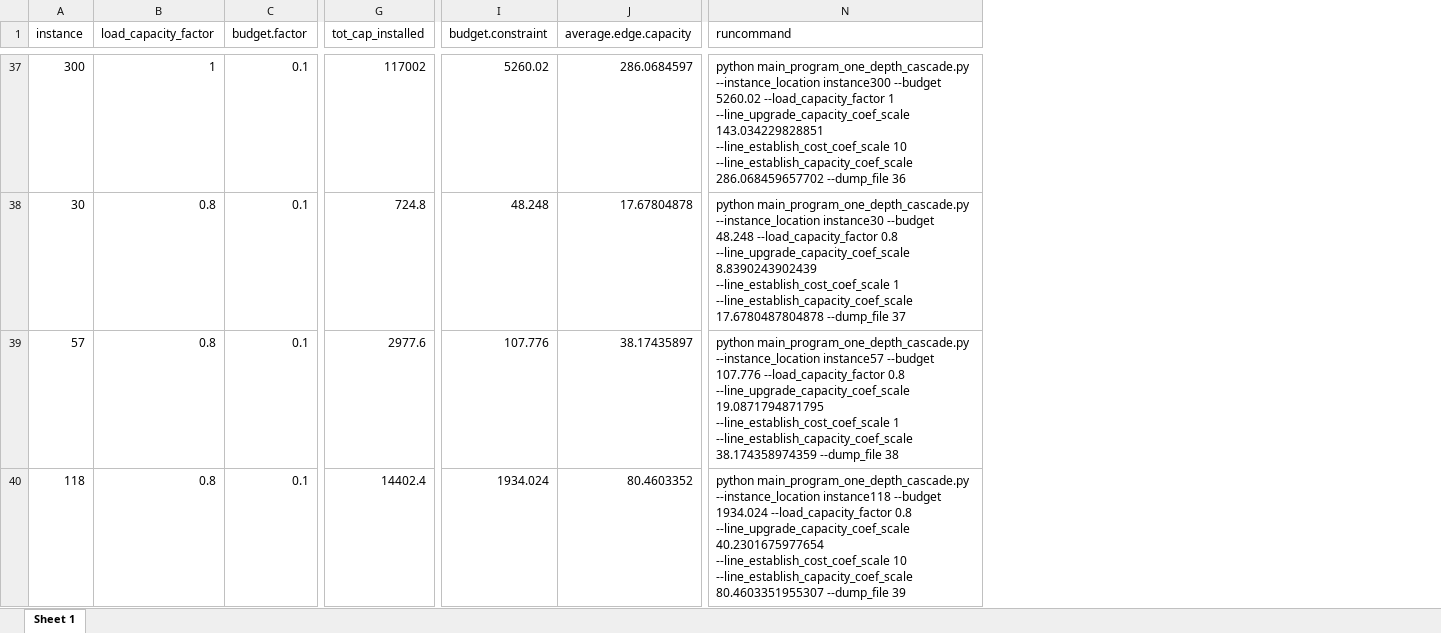
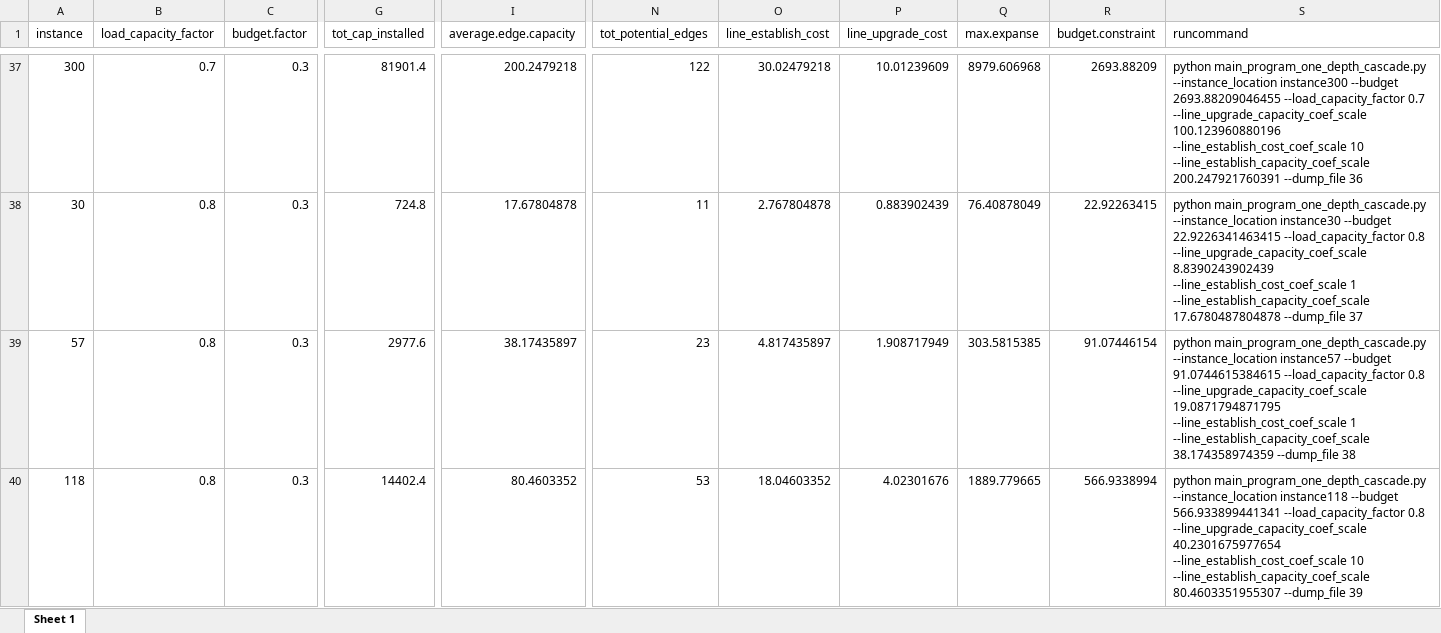
Before and after one commit to adisarid/grid_robust_optimization, an Excel workbook: analysis/new.batch.parameters.xlsx, sheet Sheet 1, drawn as a sheet; only a part is shown, gaps mark what is left out; values as stored, in another font and other column widths than the file's, no borders; removed rows and columns are numbered as before the commit, all else as after; the diff covers the shown part only; the diff names each change by its address in the sheet, - before the commit and + after, or states it on an @@ line.

Commit message:
Changed budget parameters and capacity tolerance parameters

```diff
--- a/analysis/new.batch.parameters.xlsx (sheet Sheet 1)
+++ b/analysis/new.batch.parameters.xlsx (sheet Sheet 1)
-column I (budget.constraint), rows 37-40: 5260.02 | 48.248 | 107.776 | 1934.024
-column N (runcommand), rows 37-40: python main_program_one_depth_cascade.py --instance_location instance300 --budget 5260.02 --load_capacity_factor 1 --line_upgrade_capacity_coef_scale 143.034229828851 --line_establish_cost_coef_scale 10 --line_establish_capacity_coef_scale 286.068459657702 --dump_file 36 | python main_program_one_depth_cascade.py --instance_location instance30 --budget 48.248 --load_capacity_factor 0.8 --line_upgrade_capacity_coef_scale 8.8390243902439 --line_establish_cost_coef_scale 1 --line_establish_capacity_coef_scale 17.6780487804878 --dump_file 37 | python main_program_one_depth_cascade.py --instance_location instance57 --budget 107.776 --load_capacity_factor 0.8 --line_upgrade_capacity_coef_scale 19.0871794871795 --line_establish_cost_coef_scale 1 --line_establish_capacity_coef_scale 38.174358974359 --dump_file 38 | python main_program_one_depth_cascade.py --instance_location instance118 --budget 1934.024 --load_capacity_factor 0.8 --line_upgrade_capacity_coef_scale 40.2301675977654 --line_establish_cost_coef_scale 10 --line_establish_capacity_coef_scale 80.4603351955307 --dump_file 39
+column N (tot_potential_edges), rows 37-40: 122 | 11 | 23 | 53
+column O (line_establish_cost), rows 37-40: 30.02479218 | 2.767804878 | 4.817435897 | 18.04603352
+column P (line_upgrade_cost), rows 37-40: 10.01239609 | 0.883902439 | 1.908717949 | 4.02301676
+column Q (max.expanse), rows 37-40: 8979.606968 | 76.40878049 | 303.5815385 | 1889.779665
+column R (budget.constraint), rows 37-40: 2693.88209 | 22.92263415 | 91.07446154 | 566.9338994
+column S (runcommand), rows 37-40: python main_program_one_depth_cascade.py --instance_location instance300 --budget 2693.88209046455 --load_capacity_factor 0.7 --line_upgrade_capacity_coef_scale 100.123960880196 --line_establish_cost_coef_scale 10 --line_establish_capacity_coef_scale 200.247921760391 --dump_file 36 | python main_program_one_depth_cascade.py --instance_location instance30 --budget 22.9226341463415 --load_capacity_factor 0.8 --line_upgrade_capacity_coef_scale 8.8390243902439 --line_establish_cost_coef_scale 1 --line_establish_capacity_coef_scale 17.6780487804878 --dump_file 37 | python main_program_one_depth_cascade.py --instance_location instance57 --budget 91.0744615384615 --load_capacity_factor 0.8 --line_upgrade_capacity_coef_scale 19.0871794871795 --line_establish_cost_coef_scale 1 --line_establish_capacity_coef_scale 38.174358974359 --dump_file 38 | python main_program_one_depth_cascade.py --instance_location instance118 --budget 566.933899441341 --load_capacity_factor 0.8 --line_upgrade_capacity_coef_scale 40.2301675977654 --line_establish_cost_coef_scale 10 --line_establish_capacity_coef_scale 80.4603351955307 --dump_file 39
-B37 (load_capacity_factor): 1
+B37 (load_capacity_factor): 0.7
-C37:C40 (budget.factor): 0.1
+C37:C40 (budget.factor): 0.3
-G37 (tot_cap_installed): 117002
+G37 (tot_cap_installed): 81901.4
-I37 (average.edge.capacity): 286.0684597
+I37 (average.edge.capacity): 200.2479218
```
Also changed, not shown: 161 edited cells elsewhere in this sheet, 2 other files.
